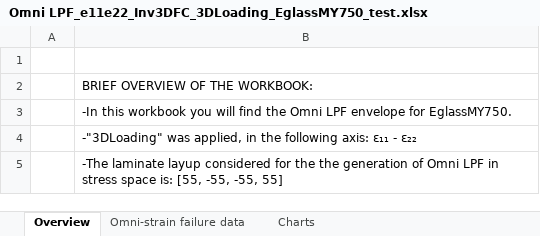
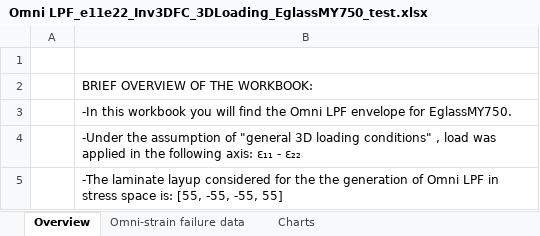
Before and after one commit to corrado93/py-failure-envelopes-omnistrain, an Excel workbook: _results/Omni LPF_e11e22_Inv3DFC_3DLoading_EglassMY750_test.xlsx, sheet Overview, drawn as a sheet; values as stored, in another font and other column widths than the file's, no borders; the diff names each change by its address in the sheet, - before the commit and + after, or states it on an @@ line.

```diff
--- a/_results/Omni LPF_e11e22_Inv3DFC_3DLoading_EglassMY750_test.xlsx (sheet Overview)
+++ b/_results/Omni LPF_e11e22_Inv3DFC_3DLoading_EglassMY750_test.xlsx (sheet Overview)
-B4: -"3DLoading" was applied, in the…
+B4: -Under the assumption of "general 3D loading conditions" , load was applied in the…
```
Also changed, not shown: sheet Omni-strain failure data, charts or pictures, 1 other file.
